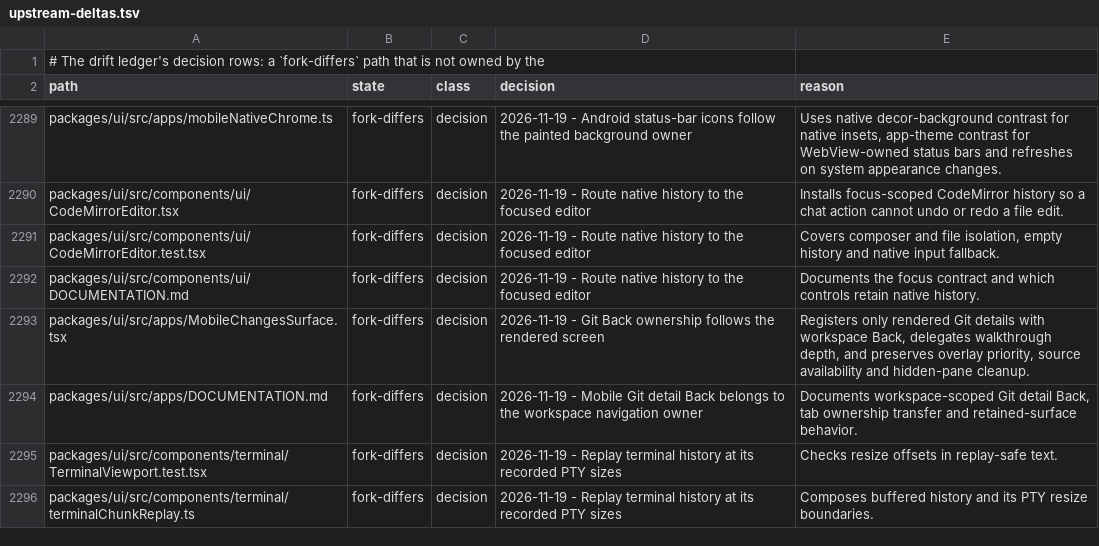
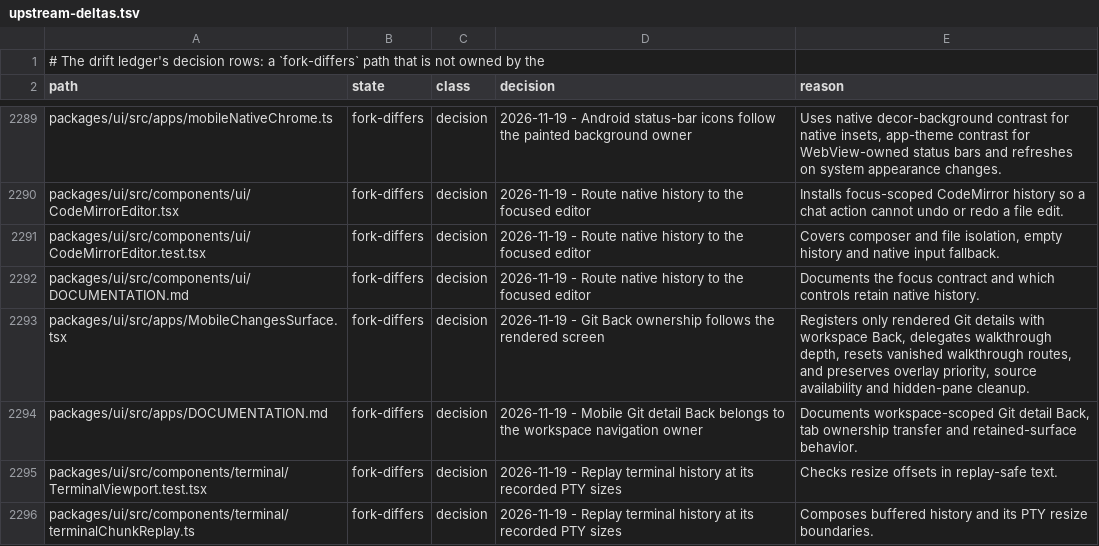
Before and after one commit to Shizuku-Yume/ohpichamber-dev, a TSV file: .workflow/upstream-deltas.tsv, drawn as a sheet; only a part is shown, gaps mark what is left out.

Commit message:
fix(mobile): discard walkthrough routes when changes disappear

```diff
--- a/.workflow/upstream-deltas.tsv
+++ b/.workflow/upstream-deltas.tsv
@@ -2292,3 +2292,3 @@ packages/ui/src/components/ui/CodeMirrorEditor.test.tsx	fork-differs	decision	20
 packages/ui/src/components/ui/DOCUMENTATION.md	fork-differs	decision	2026-11-19 - Route native history to the focused editor	Documents the focus contract and which controls retain native history.
-packages/ui/src/apps/MobileChangesSurface.tsx	fork-differs	decision	2026-11-19 - Git Back ownership follows the rendered screen	Registers only rendered Git details with workspace Back, delegates walkthrough depth, and preserves overlay priority, source availability and hidden-pane cleanup.
+packages/ui/src/apps/MobileChangesSurface.tsx	fork-differs	decision	2026-11-19 - Git Back ownership follows the rendered screen	Registers only rendered Git details with workspace Back, delegates walkthrough depth, resets vanished walkthrough routes, and preserves overlay priority, source availability and hidden-pane cleanup.
 packages/ui/src/apps/DOCUMENTATION.md	fork-differs	decision	2026-11-19 - Mobile Git detail Back belongs to the workspace navigation owner	Documents workspace-scoped Git detail Back, tab ownership transfer and retained-surface behavior.
```
Also changed, not shown: 3 other files.
